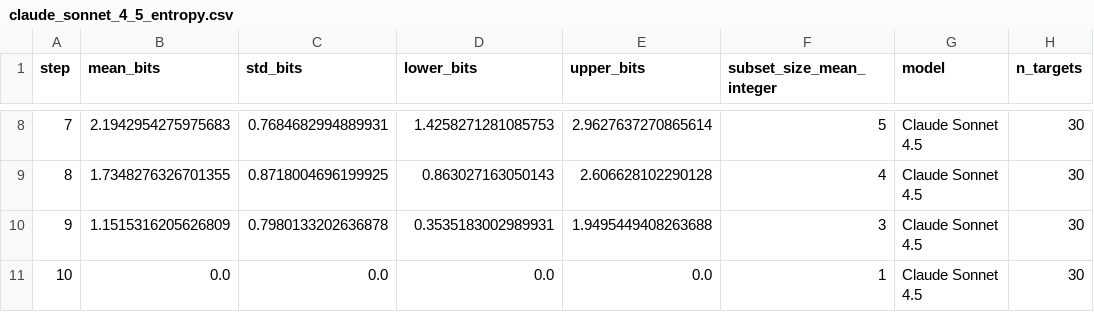
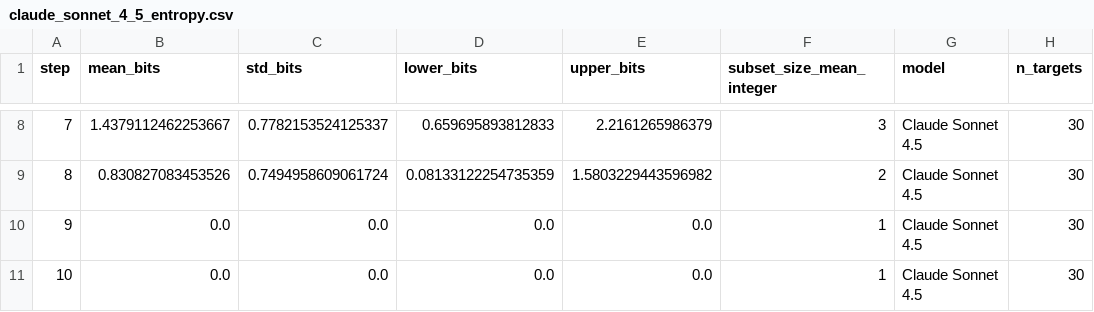
Before and after one commit to SanchayanDutta/Zippy-Bag, a CSV file: 200-kary-oqa-dataset/plots/claude_sonnet_4_5_entropy.csv, drawn as a sheet; only a part is shown, gaps mark what is left out; the diff covers the shown part only.

```diff
--- a/200-kary-oqa-dataset/plots/claude_sonnet_4_5_entropy.csv
+++ b/200-kary-oqa-dataset/plots/claude_sonnet_4_5_entropy.csv
@@ -8,4 +8,4 @@ step,mean_bits,std_bits,lower_bits,upper_bits,subset_size_mean_integer,model,n_t
-7,2.1942954275975683,0.7684682994889931,1.4258271281085753,2.9627637270865614,5,Claude Sonnet 4.5,30
-8,1.7348276326701355,0.8718004696199925,0.863027163050143,2.606628102290128,4,Claude Sonnet 4.5,30
-9,1.1515316205626809,0.7980133202636878,0.3535183002989931,1.9495449408263688,3,Claude Sonnet 4.5,30
+7,1.4379112462253667,0.7782153524125337,0.659695893812833,2.2161265986379,3,Claude Sonnet 4.5,30
+8,0.830827083453526,0.7494958609061724,0.08133122254735359,1.5803229443596982,2,Claude Sonnet 4.5,30
+9,0.0,0.0,0.0,0.0,1,Claude Sonnet 4.5,30
 10,0.0,0.0,0.0,0.0,1,Claude Sonnet 4.5,30
```
Also changed, not shown: 30 edited cells elsewhere in this file, 200-kary-oqa-dataset/plots/gpt5_entropy.csv, 200-kary-oqa-dataset/plots/kary200_entropy_summary.csv, 11 other files.
